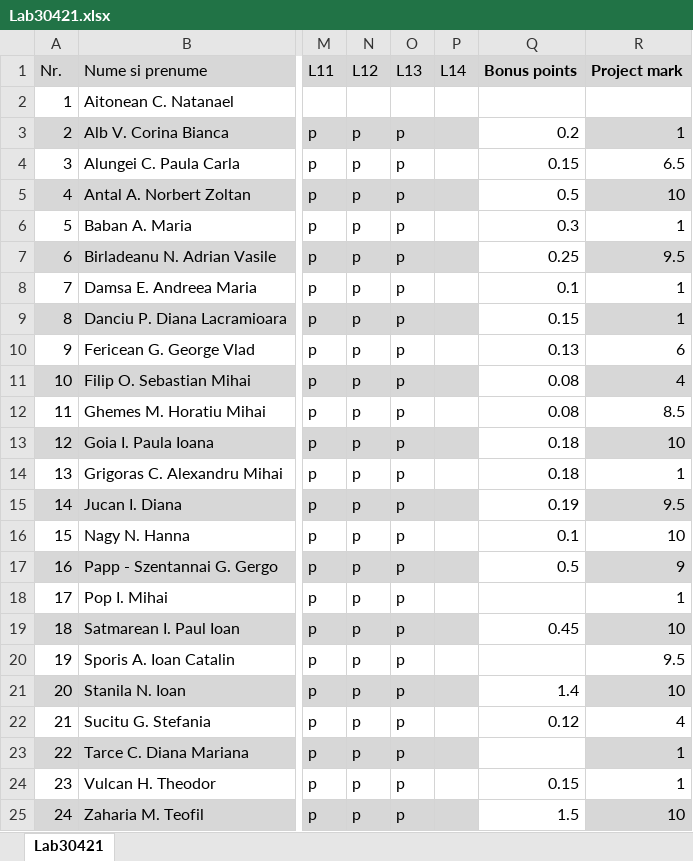
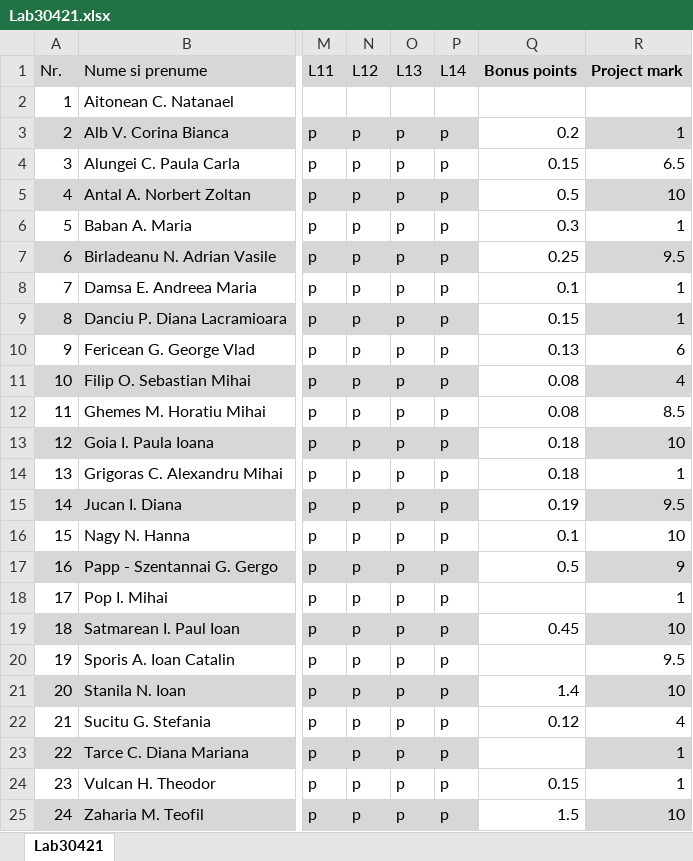
Before and after one commit to OOP-2015-Sem1/OOP-2015, an Excel workbook: Students/30421/Lab30421.xlsx, sheet Lab30421, drawn as a sheet; only a part is shown, gaps mark what is left out; values as stored, in another font and other column widths than the file's, no borders; the diff names each change by its address in the sheet, - before the commit and + after, or states it on an @@ line.

```diff
--- a/Students/30421/Lab30421.xlsx (sheet Lab30421)
+++ b/Students/30421/Lab30421.xlsx (sheet Lab30421)
-P3:P25 (L14): (empty)
+P3:P25 (L14): p
```
Also changed, not shown: Students/30425/Lab30425.xlsx.
